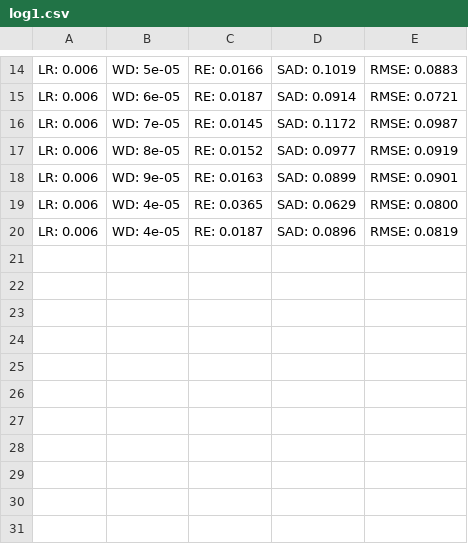
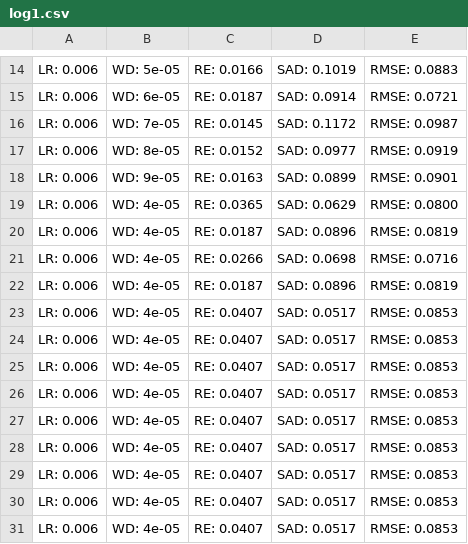
Before and after one commit to leeviannala/DeepTrans-HSU, a CSV file: trans_mod_samson/log1.csv, drawn as a sheet; only a part is shown, gaps mark what is left out; the diff names each change by its address in the sheet, - before the commit and + after, or states it on an @@ line.

Commit message:
Testing importing own data

```diff
--- a/trans_mod_samson/log1.csv
+++ b/trans_mod_samson/log1.csv
+row 21: LR: 0.006 | WD: 4e-05 | RE: 0.0266 | SAD: 0.0698 | RMSE: 0.0716
+row 22: LR: 0.006 | WD: 4e-05 | RE: 0.0187 | SAD: 0.0896 | RMSE: 0.0819
+row 23: LR: 0.006 | WD: 4e-05 | RE: 0.0407 | SAD: 0.0517 | RMSE: 0.0853
+row 24: LR: 0.006 | WD: 4e-05 | RE: 0.0407 | SAD: 0.0517 | RMSE: 0.0853
+row 25: LR: 0.006 | WD: 4e-05 | RE: 0.0407 | SAD: 0.0517 | RMSE: 0.0853
+row 26: LR: 0.006 | WD: 4e-05 | RE: 0.0407 | SAD: 0.0517 | RMSE: 0.0853
+row 27: LR: 0.006 | WD: 4e-05 | RE: 0.0407 | SAD: 0.0517 | RMSE: 0.0853
+row 28: LR: 0.006 | WD: 4e-05 | RE: 0.0407 | SAD: 0.0517 | RMSE: 0.0853
+row 29: LR: 0.006 | WD: 4e-05 | RE: 0.0407 | SAD: 0.0517 | RMSE: 0.0853
+row 30: LR: 0.006 | WD: 4e-05 | RE: 0.0407 | SAD: 0.0517 | RMSE: 0.0853
+row 31: LR: 0.006 | WD: 4e-05 | RE: 0.0407 | SAD: 0.0517 | RMSE: 0.0853
```
Also changed, not shown: 10 other files.
